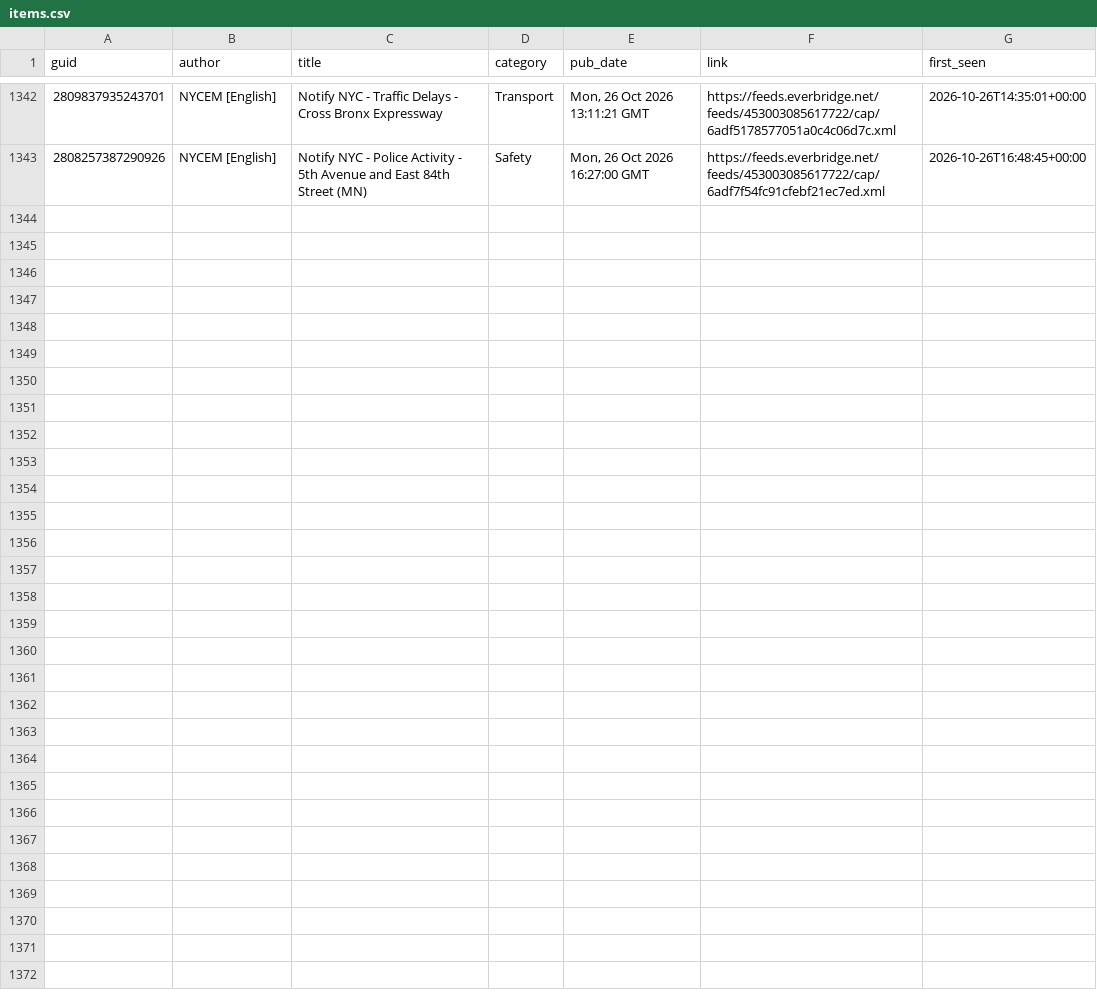
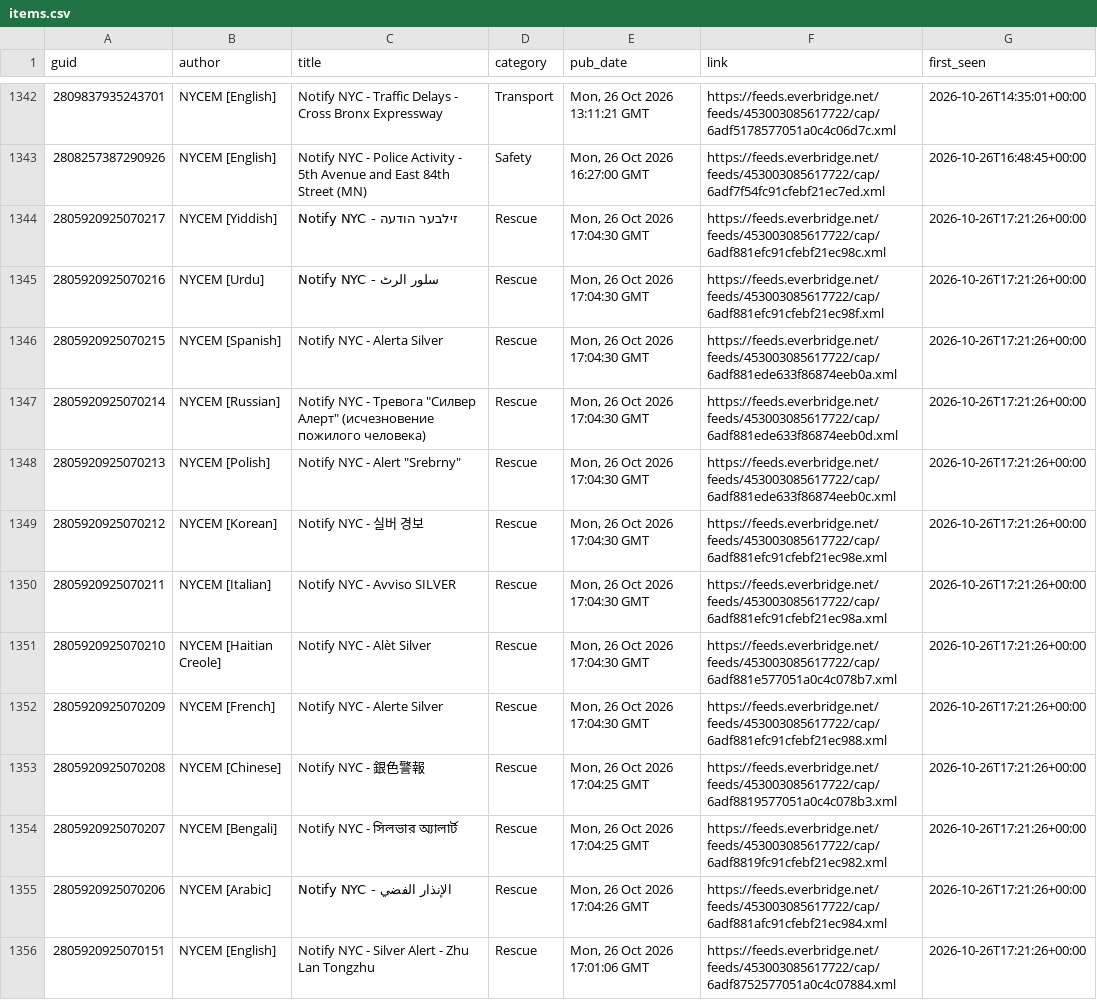
Before and after one commit to BetaNYC/q-map, a CSV file: data/archive/alerts/items.csv, drawn as a sheet; only a part is shown, gaps mark what is left out; the diff names each change by its address in the sheet, - before the commit and + after, or states it on an @@ line.

```diff
--- a/data/archive/alerts/items.csv
+++ b/data/archive/alerts/items.csv
+row 1344: 2805920925070217 | NYCEM [Yiddish] | Notify NYC - זילבער הודעה | Rescue | Mon, 26 Oct 2026 17:04:30 GMT | https://feeds.everbridge.net/feeds/453003085617722/cap/6adf881efc91cfebf21ec98c.xml | 2026-10-26T17:21:26+00:00
+row 1345: 2805920925070216 | NYCEM [Urdu] | Notify NYC - سلور الرٹ | Rescue | Mon, 26 Oct 2026 17:04:30 GMT | https://feeds.everbridge.net/feeds/453003085617722/cap/6adf881efc91cfebf21ec98f.xml | 2026-10-26T17:21:26+00:00
+row 1346: 2805920925070215 | NYCEM [Spanish] | Notify NYC - Alerta Silver | Rescue | Mon, 26 Oct 2026 17:04:30 GMT | https://feeds.everbridge.net/feeds/453003085617722/cap/6adf881ede633f86874eeb0a.xml | 2026-10-26T17:21:26+00:00
+row 1347: 2805920925070214 | NYCEM [Russian] | Notify NYC - Тревога "Силвер Алерт" (исчезновение пожилого человека) | Rescue | Mon, 26 Oct 2026 17:04:30 GMT | https://feeds.everbridge.net/feeds/453003085617722/cap/6adf881ede633f86874eeb0d.xml | 2026-10-26T17:21:26+00:00
+row 1348: 2805920925070213 | NYCEM [Polish] | Notify NYC - Alert "Srebrny" | Rescue | Mon, 26 Oct 2026 17:04:30 GMT | https://feeds.everbridge.net/feeds/453003085617722/cap/6adf881ede633f86874eeb0c.xml | 2026-10-26T17:21:26+00:00
+row 1349: 2805920925070212 | NYCEM [Korean] | Notify NYC - 실버 경보 | Rescue | Mon, 26 Oct 2026 17:04:30 GMT | https://feeds.everbridge.net/feeds/453003085617722/cap/6adf881efc91cfebf21ec98e.xml | 2026-10-26T17:21:26+00:00
+row 1350: 2805920925070211 | NYCEM [Italian] | Notify NYC - Avviso SILVER | Rescue | Mon, 26 Oct 2026 17:04:30 GMT | https://feeds.everbridge.net/feeds/453003085617722/cap/6adf881efc91cfebf21ec98a.xml | 2026-10-26T17:21:26+00:00
+row 1351: 2805920925070210 | NYCEM [Haitian Creole] | Notify NYC - Alèt Silver | Rescue | Mon, 26 Oct 2026 17:04:30 GMT | https://feeds.everbridge.net/feeds/453003085617722/cap/6adf881e577051a0c4c078b7.xml | 2026-10-26T17:21:26+00:00
+row 1352: 2805920925070209 | NYCEM [French] | Notify NYC - Alerte Silver | Rescue | Mon, 26 Oct 2026 17:04:30 GMT | https://feeds.everbridge.net/feeds/453003085617722/cap/6adf881efc91cfebf21ec988.xml | 2026-10-26T17:21:26+00:00
+row 1353: 2805920925070208 | NYCEM [Chinese] | Notify NYC - 銀色警報 | Rescue | Mon, 26 Oct 2026 17:04:25 GMT | https://feeds.everbridge.net/feeds/453003085617722/cap/6adf8819577051a0c4c078b3.xml | 2026-10-26T17:21:26+00:00
+row 1354: 2805920925070207 | NYCEM [Bengali] | Notify NYC - সিলভার অ্যালার্ট | Rescue | Mon, 26 Oct 2026 17:04:25 GMT | https://feeds.everbridge.net/feeds/453003085617722/cap/6adf8819fc91cfebf21ec982.xml | 2026-10-26T17:21:26+00:00
+row 1355: 2805920925070206 | NYCEM [Arabic] | Notify NYC - الإنذار الفضي | Rescue | Mon, 26 Oct 2026 17:04:26 GMT | https://feeds.everbridge.net/feeds/453003085617722/cap/6adf881afc91cfebf21ec984.xml | 2026-10-26T17:21:26+00:00
+row 1356: 2805920925070151 | NYCEM [English] | Notify NYC - Silver Alert - Zhu Lan Tongzhu | Rescue | Mon, 26 Oct 2026 17:01:06 GMT | https://feeds.everbridge.net/feeds/453003085617722/cap/6adf8752577051a0c4c07884.xml | 2026-10-26T17:21:26+00:00
```
Also changed, not shown: 2 other files.
